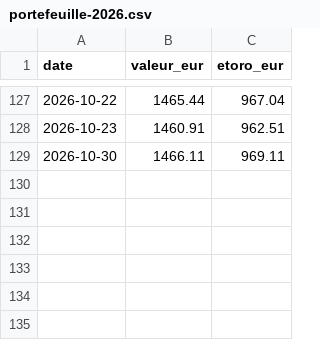
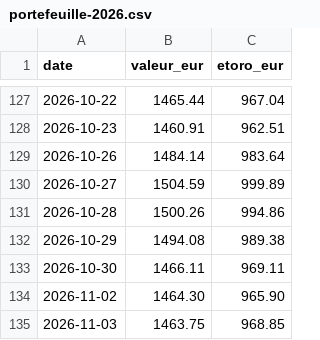
Before and after one commit to TanguyOvernight/overnight-design-system, a CSV file: investissements/tableau-de-bord/portefeuille-2026.csv, drawn as a sheet; only a part is shown, gaps mark what is left out; the diff names each change by its address in the sheet, - before the commit and + after, or states it on an @@ line.

```diff
--- a/investissements/tableau-de-bord/portefeuille-2026.csv
+++ b/investissements/tableau-de-bord/portefeuille-2026.csv
+row 129: 2026-10-26 | 1484.14 | 983.64
+row 130: 2026-10-27 | 1504.59 | 999.89
+row 131: 2026-10-28 | 1500.26 | 994.86
+row 132: 2026-10-29 | 1494.08 | 989.38
+row 134: 2026-11-02 | 1464.30 | 965.90
+row 135: 2026-11-03 | 1463.75 | 968.85
```
Also changed, not shown: investissements/tableau-de-bord/classement.csv, investissements/tableau-de-bord/coeur-wpea.csv, 6 other files.
